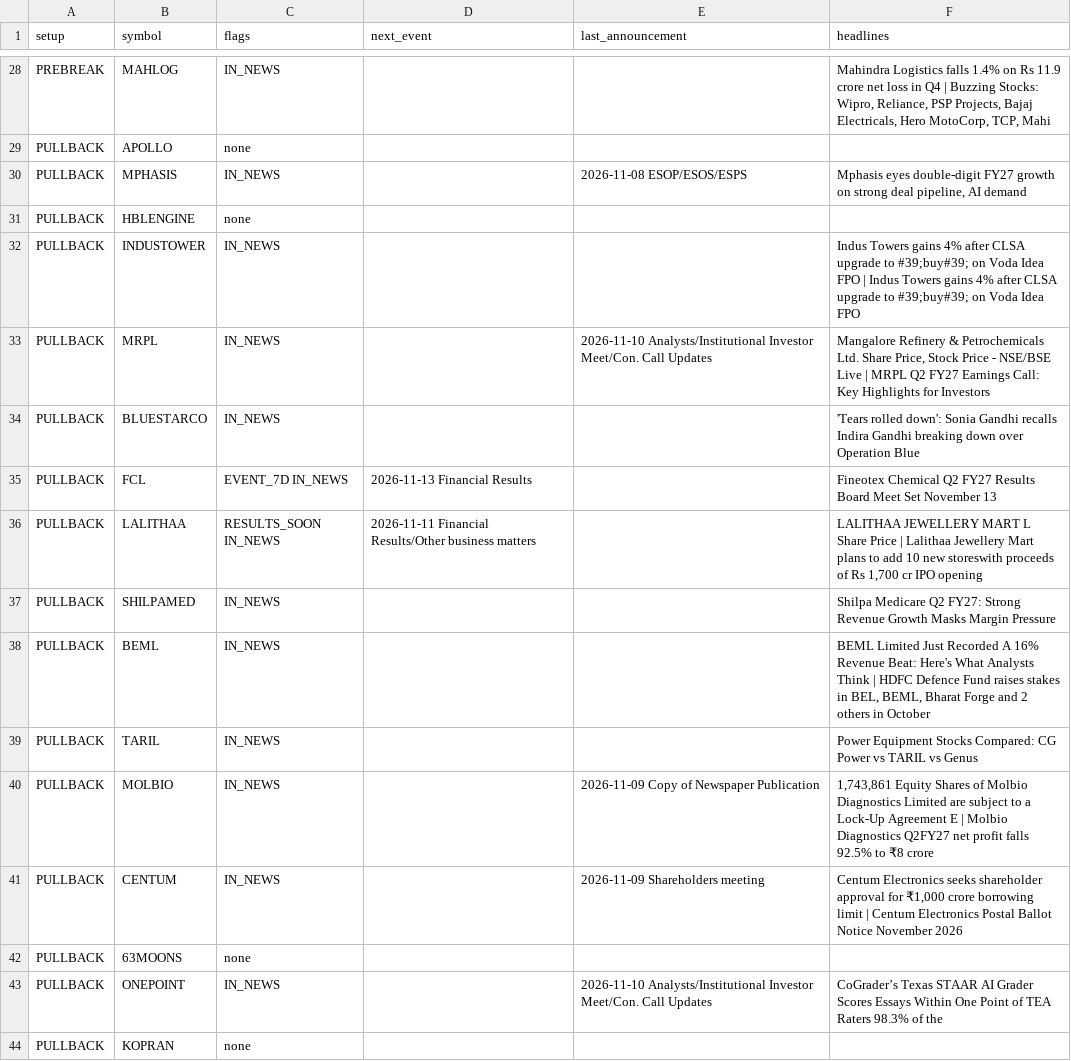
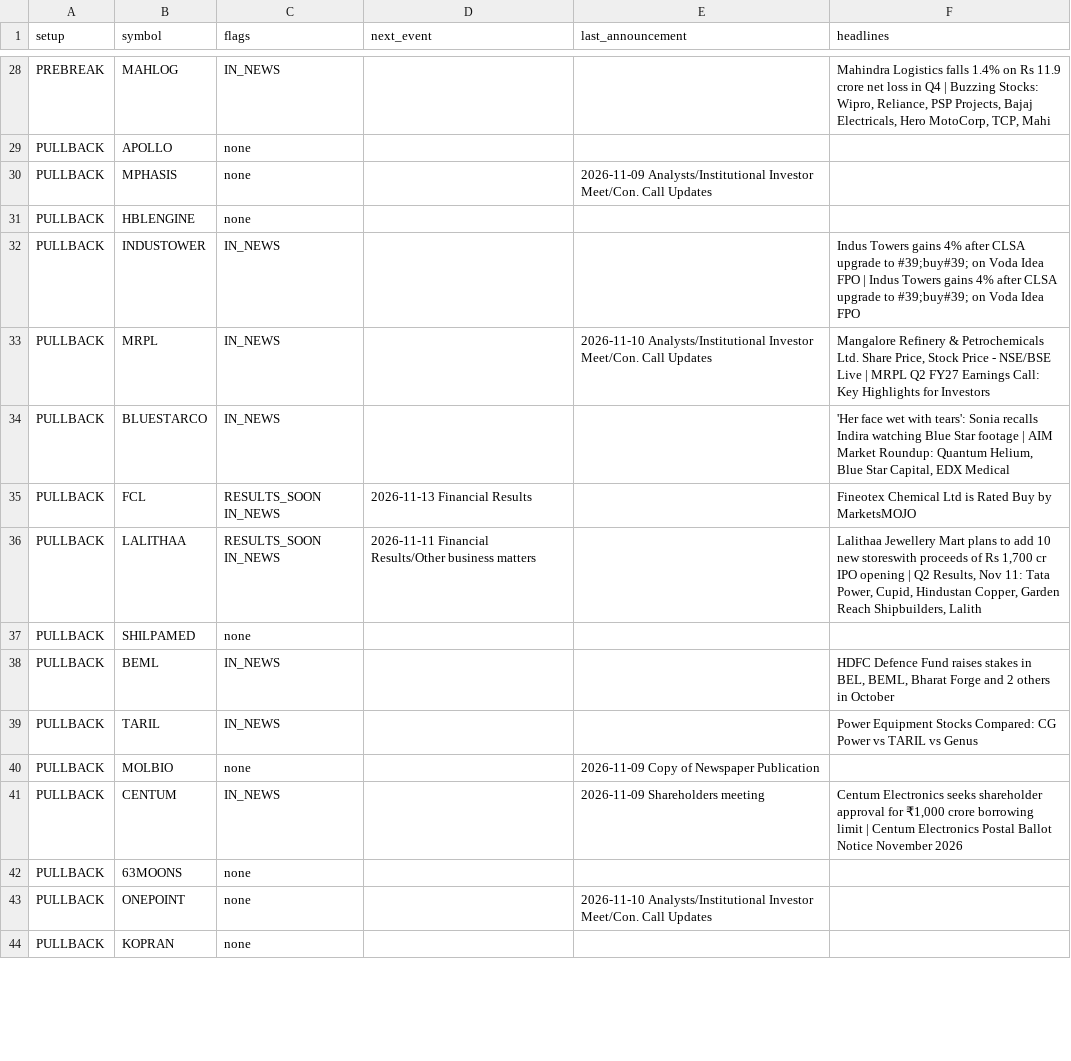
Before and after one commit to sufiyan9512-hue/swing-desk, a CSV file: docs/news_events.csv, drawn as a sheet; only a part is shown, gaps mark what is left out; the diff covers the shown part only.

```diff
--- a/docs/news_events.csv
+++ b/docs/news_events.csv
@@ -29,3 +29,3 @@ PREBREAK,MAHLOG,IN_NEWS,,,"Mahindra Logistics falls 1.4% on Rs 11.9 crore net lo
 PULLBACK,APOLLO,none,,,
-PULLBACK,MPHASIS,IN_NEWS,,2026-11-08 ESOP/ESOS/ESPS,"Mphasis eyes double-digit FY27 growth on strong deal pipeline, AI demand"
+PULLBACK,MPHASIS,none,,2026-11-09 Analysts/Institutional Investor Meet/Con. Call Updates,
 PULLBACK,HBLENGINE,none,,,
@@ -33,12 +33,12 @@ PULLBACK,INDUSTOWER,IN_NEWS,,,Indus Towers gains 4% after CLSA upgrade to #39;bu
 PULLBACK,MRPL,IN_NEWS,,2026-11-10 Analysts/Institutional Investor Meet/Con. Call Updates,"Mangalore Refinery & Petrochemicals Ltd. Share Price, Stock Price - NSE/BSE Live | MRPL Q2 FY27 Earnings Call: Key Highlights for Investors"
-PULLBACK,BLUESTARCO,IN_NEWS,,,'Tears rolled down': Sonia Gandhi recalls Indira Gandhi breaking down over Operation Blue
-PULLBACK,FCL,EVENT_7D IN_NEWS,2026-11-13 Financial Results,,Fineotex Chemical Q2 FY27 Results Board Meet Set November 13
-PULLBACK,LALITHAA,RESULTS_SOON IN_NEWS,2026-11-11 Financial Results/Other business matters,,"LALITHAA JEWELLERY MART L Share Price | Lalithaa Jewellery Mart plans to add 10 new storeswith proceeds of Rs 1,700 cr IPO opening"
-PULLBACK,SHILPAMED,IN_NEWS,,,Shilpa Medicare Q2 FY27: Strong Revenue Growth Masks Margin Pressure
-PULLBACK,BEML,IN_NEWS,,,"BEML Limited Just Recorded A 16% Revenue Beat: Here's What Analysts Think | HDFC Defence Fund raises stakes in BEL, BEML, Bharat Forge and 2 others in October"
+PULLBACK,BLUESTARCO,IN_NEWS,,,"'Her face wet with tears': Sonia recalls Indira watching Blue Star footage | AIM Market Roundup: Quantum Helium, Blue Star Capital, EDX Medical"
+PULLBACK,FCL,RESULTS_SOON IN_NEWS,2026-11-13 Financial Results,,Fineotex Chemical Ltd is Rated Buy by MarketsMOJO
+PULLBACK,LALITHAA,RESULTS_SOON IN_NEWS,2026-11-11 Financial Results/Other business matters,,"Lalithaa Jewellery Mart plans to add 10 new storeswith proceeds of Rs 1,700 cr IPO opening | Q2 Results, Nov 11: Tata Power, Cupid, Hindustan Copper, Garden Reach Shipbuilders, Lalith"
+PULLBACK,SHILPAMED,none,,,
+PULLBACK,BEML,IN_NEWS,,,"HDFC Defence Fund raises stakes in BEL, BEML, Bharat Forge and 2 others in October"
 PULLBACK,TARIL,IN_NEWS,,,Power Equipment Stocks Compared: CG Power vs TARIL vs Genus
-PULLBACK,MOLBIO,IN_NEWS,,2026-11-09 Copy of Newspaper Publication,"1,743,861 Equity Shares of Molbio Diagnostics Limited are subject to a Lock-Up Agreement E | Molbio Diagnostics Q2FY27 net profit falls 92.5% to ₹8 crore"
+PULLBACK,MOLBIO,none,,2026-11-09 Copy of Newspaper Publication,
 PULLBACK,CENTUM,IN_NEWS,,2026-11-09 Shareholders meeting,"Centum Electronics seeks shareholder approval for ₹1,000 crore borrowing limit | Centum Electronics Postal Ballot Notice November 2026"
 PULLBACK,63MOONS,none,,,
-PULLBACK,ONEPOINT,IN_NEWS,,2026-11-10 Analysts/Institutional Investor Meet/Con. Call Updates,CoGrader’s Texas STAAR AI Grader Scores Essays Within One Point of TEA Raters 98.3% of the
+PULLBACK,ONEPOINT,none,,2026-11-10 Analysts/Institutional Investor Meet/Con. Call Updates,
 PULLBACK,KOPRAN,none,,,
```
Also changed, not shown: 41 edited cells elsewhere in this file, out/news_events.csv, 6 other files.
